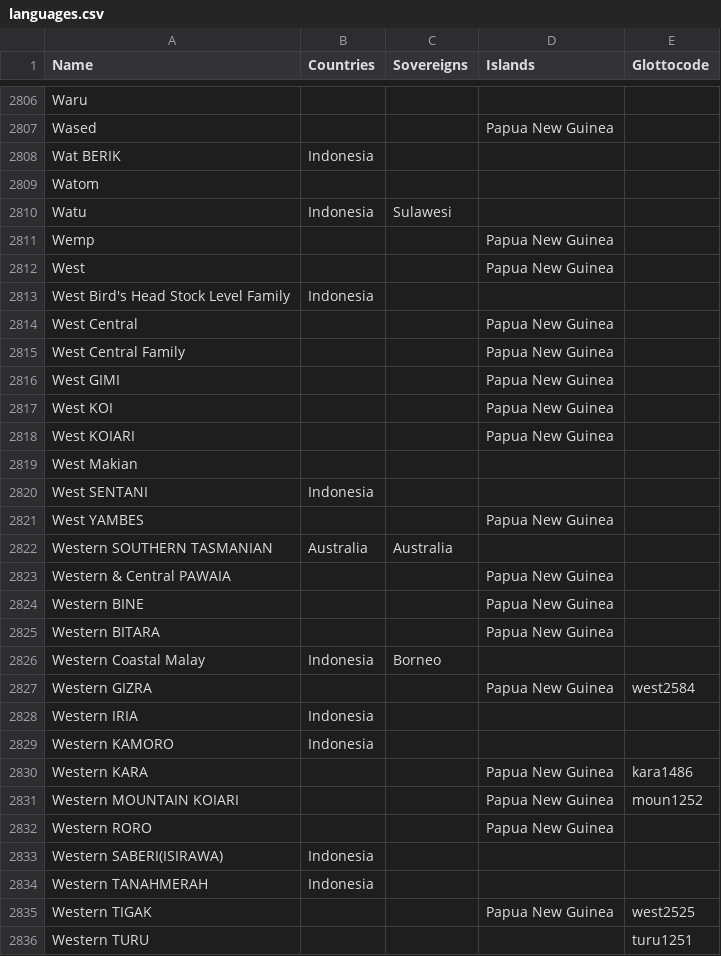
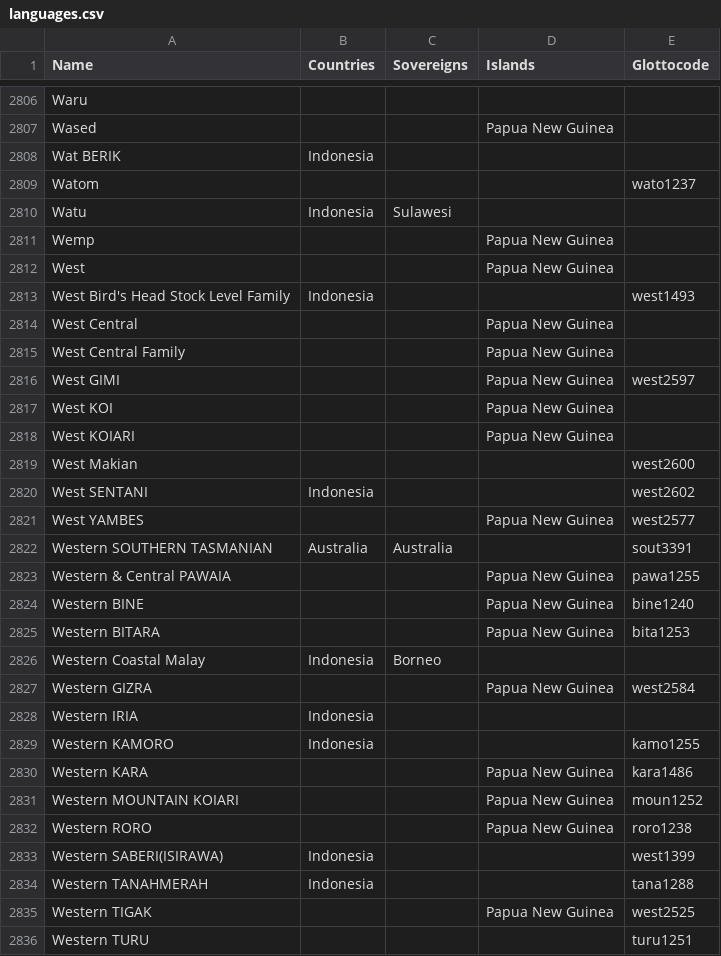
Before and after one commit to cldf-datasets/languageatlasofthepacificarea, a CSV file: etc/languages.csv, drawn as a sheet; only a part is shown, gaps mark what is left out; the diff covers the shown part only.

Commit message:
more glottocodes

```diff
--- a/etc/languages.csv
+++ b/etc/languages.csv
@@ -2808,3 +2808,3 @@ Wased,,,Papua New Guinea,
 Wat BERIK,Indonesia,,,
-Watom,,,,
+Watom,,,,wato1237
 Watu,Indonesia,Sulawesi,,
@@ -2812,15 +2812,15 @@ Wemp,,,Papua New Guinea,
 West,,,Papua New Guinea,
-West Bird's Head Stock Level Family,Indonesia,,,
+West Bird's Head Stock Level Family,Indonesia,,,west1493
 West Central,,,Papua New Guinea,
 West Central Family,,,Papua New Guinea,
-West GIMI,,,Papua New Guinea,
+West GIMI,,,Papua New Guinea,west2597
 West KOI,,,Papua New Guinea,
 West KOIARI,,,Papua New Guinea,
-West Makian,,,,
-West SENTANI,Indonesia,,,
-West YAMBES,,,Papua New Guinea,
-Western  SOUTHERN TASMANIAN,Australia,Australia,,
-Western & Central  PAWAIA,,,Papua New Guinea,
-Western BINE,,,Papua New Guinea,
-Western BITARA,,,Papua New Guinea,
+West Makian,,,,west2600
+West SENTANI,Indonesia,,,west2602
+West YAMBES,,,Papua New Guinea,west2577
+Western  SOUTHERN TASMANIAN,Australia,Australia,,sout3391
+Western & Central  PAWAIA,,,Papua New Guinea,pawa1255
+Western BINE,,,Papua New Guinea,bine1240
+Western BITARA,,,Papua New Guinea,bita1253
 Western Coastal Malay,Indonesia,Borneo,,
@@ -2828,8 +2828,8 @@ Western GIZRA,,,Papua New Guinea,west2584
 Western IRIA,Indonesia,,,
-Western KAMORO,Indonesia,,,
+Western KAMORO,Indonesia,,,kamo1255
 Western KARA,,,Papua New Guinea,kara1486
 Western MOUNTAIN KOIARI,,,Papua New Guinea,moun1252
-Western RORO,,,Papua New Guinea,
-Western SABERI(ISIRAWA),Indonesia,,,
-Western TANAHMERAH,Indonesia,,,
+Western RORO,,,Papua New Guinea,roro1238
+Western SABERI(ISIRAWA),Indonesia,,,west1399
+Western TANAHMERAH,Indonesia,,,tana1288
 Western TIGAK,,,Papua New Guinea,west2525
```
Also changed, not shown: 1 edited cell elsewhere in this file.
